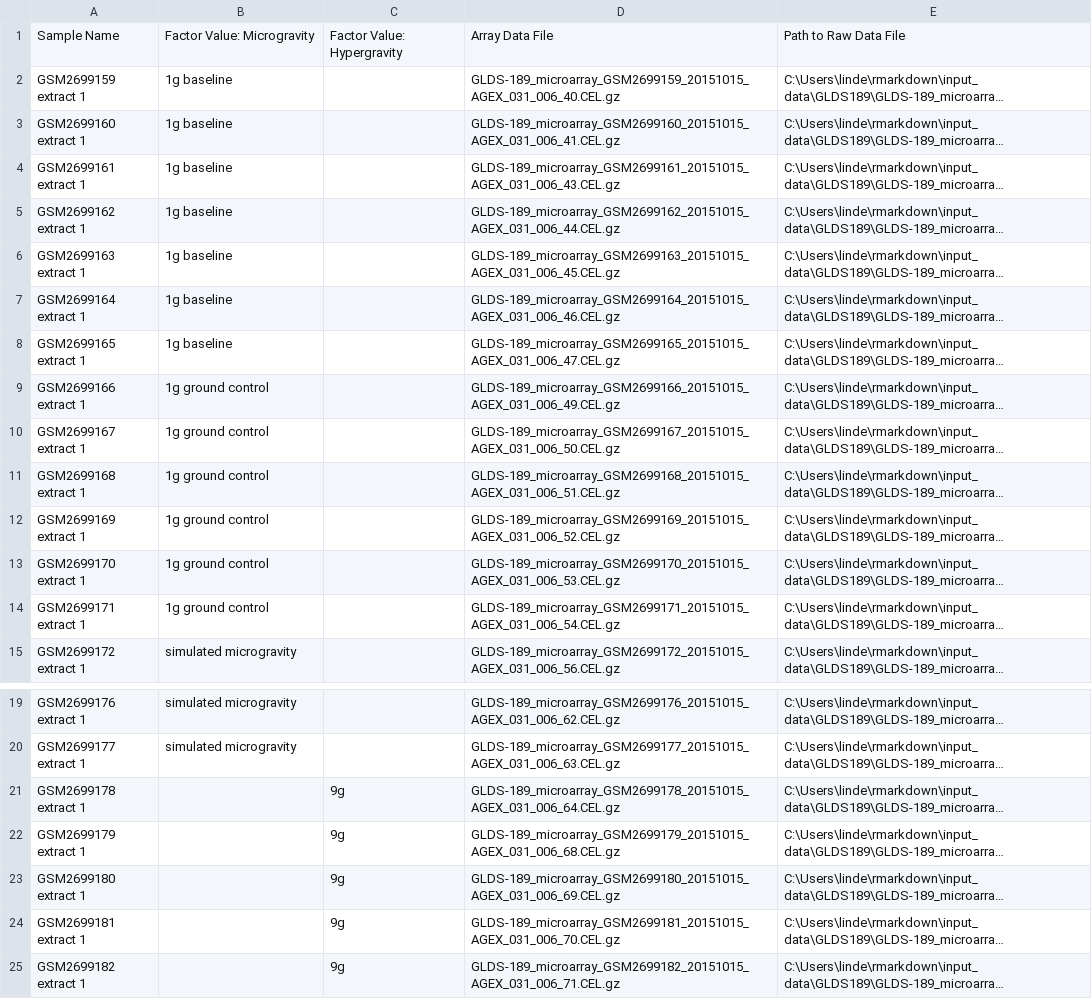
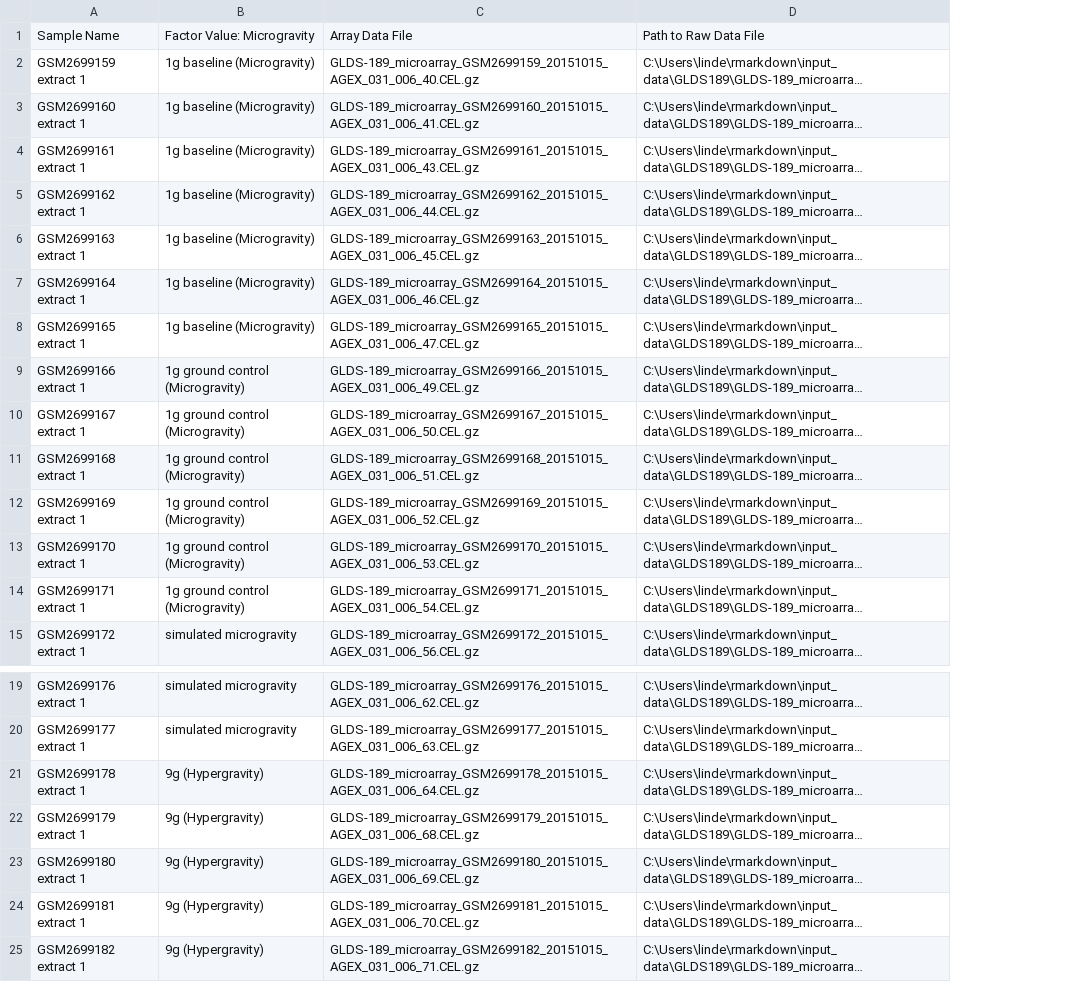
Before and after one commit to jbutel/rmarkdown, a CSV file: affy_processing/data_runsheets/GLDS_189_runsheet.csv, drawn as a sheet; only a part is shown, gaps mark what is left out; long unchanged cells end in …; the diff names each change by its address in the sheet, - before the commit and + after, or states it on an @@ line.

```diff
--- a/affy_processing/data_runsheets/GLDS_189_runsheet.csv
+++ b/affy_processing/data_runsheets/GLDS_189_runsheet.csv
-column C, row 1: Factor Value: Hypergravity; rows 21-25: all 9g
-B2:B8: 1g baseline
+B2:B8: 1g baseline (Microgravity)
-B9:B14: 1g ground control
+B9:B14: 1g ground control (Microgravity)
-B21:B25: (empty)
+B21:B25: 9g (Hypergravity)
```
Also changed, not shown: affy_processing/data_runsheets/GLDS_25_runsheet.csv, affy_processing/data_runsheets/GLDS_6_runsheet.csv, 5 other files.
